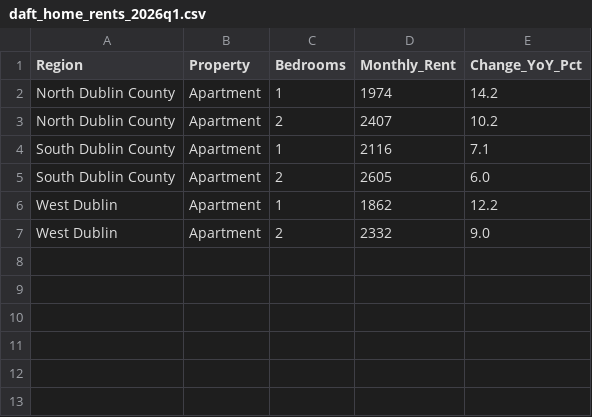
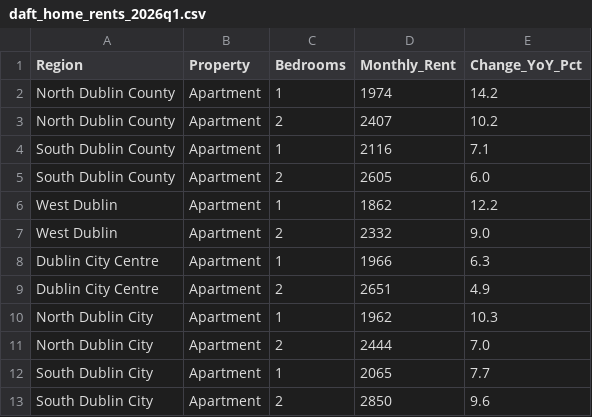
Before and after one commit to Sandyshor/Msc-Group-Project-Team-1, a CSV file: Data/daft_home_rents_2026q1.csv, drawn as a sheet; the diff names each change by its address in the sheet, - before the commit and + after, or states it on an @@ line.

```diff
--- a/Data/daft_home_rents_2026q1.csv
+++ b/Data/daft_home_rents_2026q1.csv
+row 8: Dublin City Centre | Apartment | 1 | 1966 | 6.3
+row 9: Dublin City Centre | Apartment | 2 | 2651 | 4.9
+row 10: North Dublin City | Apartment | 1 | 1962 | 10.3
+row 11: North Dublin City | Apartment | 2 | 2444 | 7.0
+row 12: South Dublin City | Apartment | 1 | 2065 | 7.7
+row 13: South Dublin City | Apartment | 2 | 2850 | 9.6
```
Also changed, not shown: Data/daft_room_rents_2026q1.csv, 4 other files.
